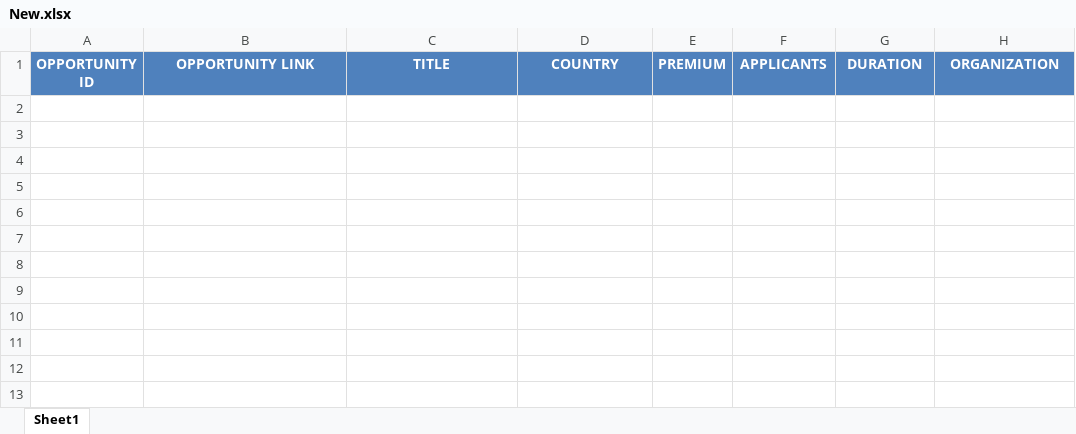
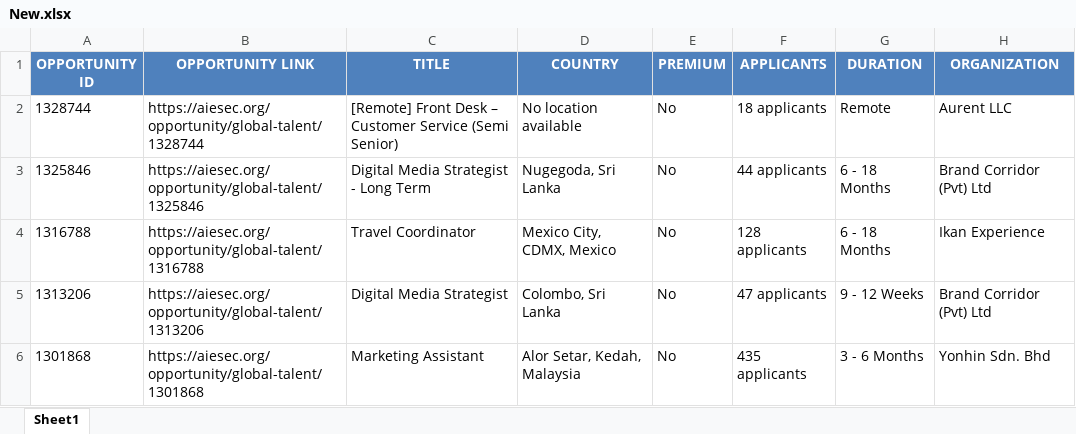
Before and after one commit to IbrahiimHassan/AIESEC_GUC, an Excel workbook: New.xlsx, sheet Sheet1, drawn as a sheet; values as stored, in another font and other column widths than the file's, no borders; the diff names each change by its address in the sheet, - before the commit and + after, or states it on an @@ line.

```diff
--- a/New.xlsx (sheet Sheet1)
+++ b/New.xlsx (sheet Sheet1)
+row 2: 1328744 | https://aiesec.org/opportunity/global-talent/1328744 | [Remote] Front Desk – Customer Service (Semi Senior) | No location available | No | 18 applicants | Remote | Aurent LLC
+row 3: 1325846 | https://aiesec.org/opportunity/global-talent/1325846 | Digital Media Strategist - Long Term | Nugegoda, Sri Lanka | No | 44 applicants | 6 - 18 Months | Brand Corridor (Pvt) Ltd
+row 4: 1316788 | https://aiesec.org/opportunity/global-talent/1316788 | Travel Coordinator | Mexico City, CDMX, Mexico | No | 128 applicants | 6 - 18 Months | Ikan Experience
+row 5: 1313206 | https://aiesec.org/opportunity/global-talent/1313206 | Digital Media Strategist | Colombo, Sri Lanka | No | 47 applicants | 9 - 12 Weeks | Brand Corridor (Pvt) Ltd
+row 6: 1301868 | https://aiesec.org/opportunity/global-talent/1301868 | Marketing Assistant | Alor Setar, Kedah, Malaysia | No | 435 applicants | 3 - 6 Months | Yonhin Sdn. Bhd
```
Also changed, not shown: Today.xlsx, 1 other file.
